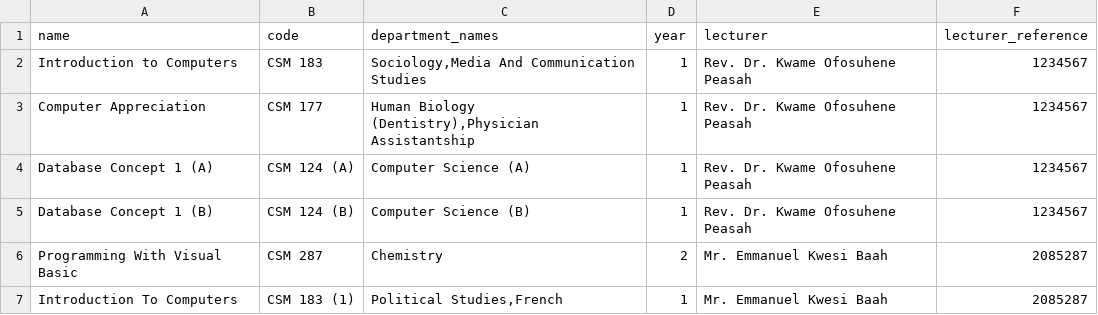
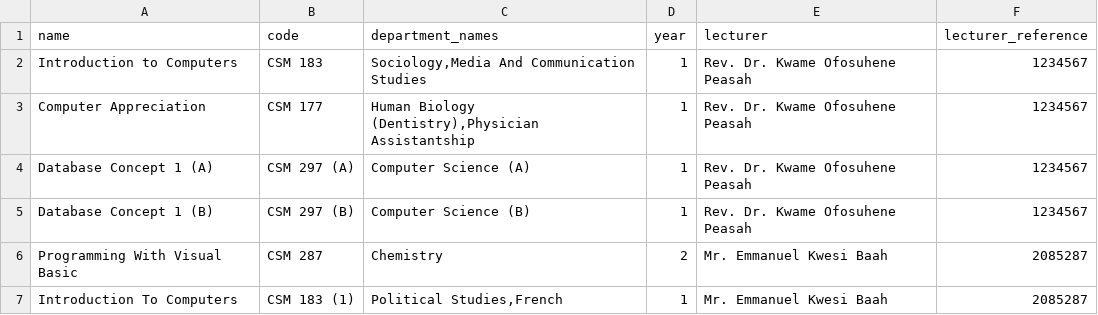
Before and after one commit to Abrantepah/AMS, a CSV file: base/csvFiles/courses.csv, drawn as a sheet.

```diff
--- a/base/csvFiles/courses.csv
+++ b/base/csvFiles/courses.csv
@@ -3,4 +3,4 @@ Introduction to Computers,CSM 183,"Sociology,Media And Communication Studies",1,
 Computer Appreciation,CSM 177,"Human Biology (Dentistry),Physician Assistantship",1,Rev. Dr. Kwame Ofosuhene Peasah,1234567
-Database Concept 1 (A),CSM 124 (A),Computer Science (A),1,Rev. Dr. Kwame Ofosuhene Peasah,1234567
-Database Concept 1 (B),CSM 124 (B),Computer Science (B),1,Rev. Dr. Kwame Ofosuhene Peasah,1234567
+Database Concept 1 (A),CSM 297 (A),Computer Science (A),1,Rev. Dr. Kwame Ofosuhene Peasah,1234567
+Database Concept 1 (B),CSM 297 (B),Computer Science (B),1,Rev. Dr. Kwame Ofosuhene Peasah,1234567
 Programming With Visual Basic,CSM 287,Chemistry,2,Mr. Emmanuel Kwesi Baah,2085287
```
Also changed, not shown: base/csvFiles/CSM 177.csv, 3 other files.
